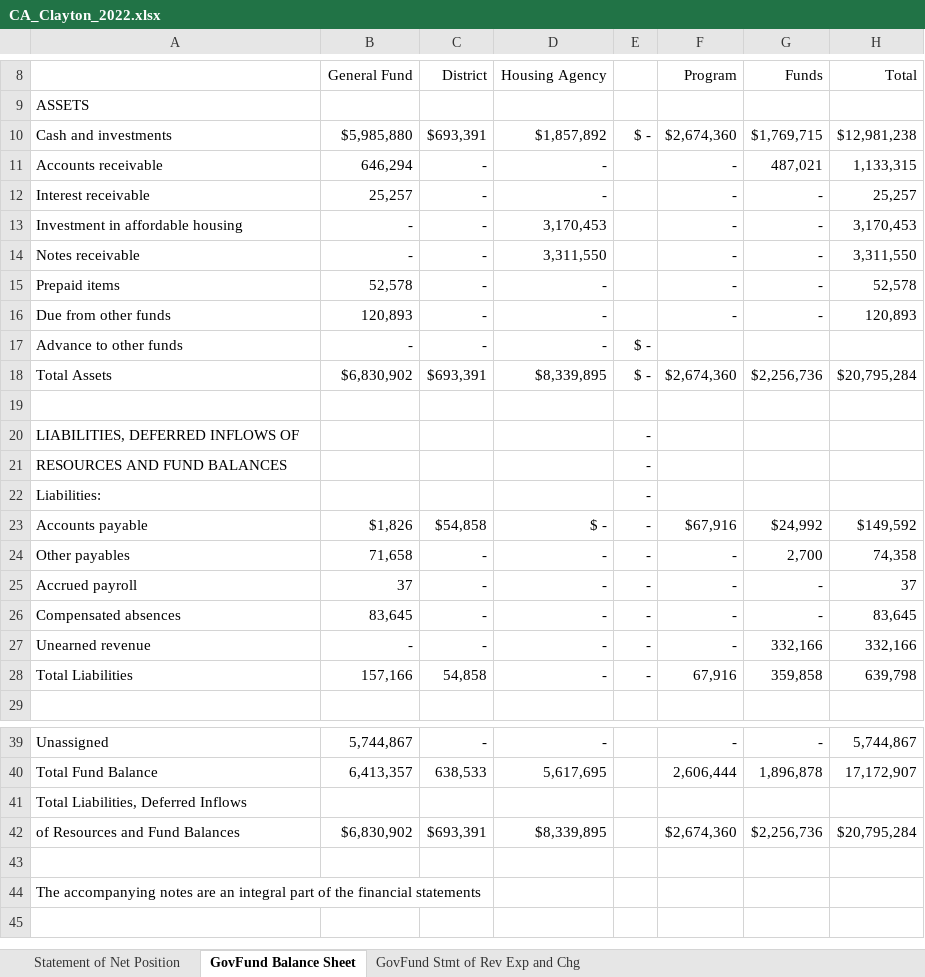
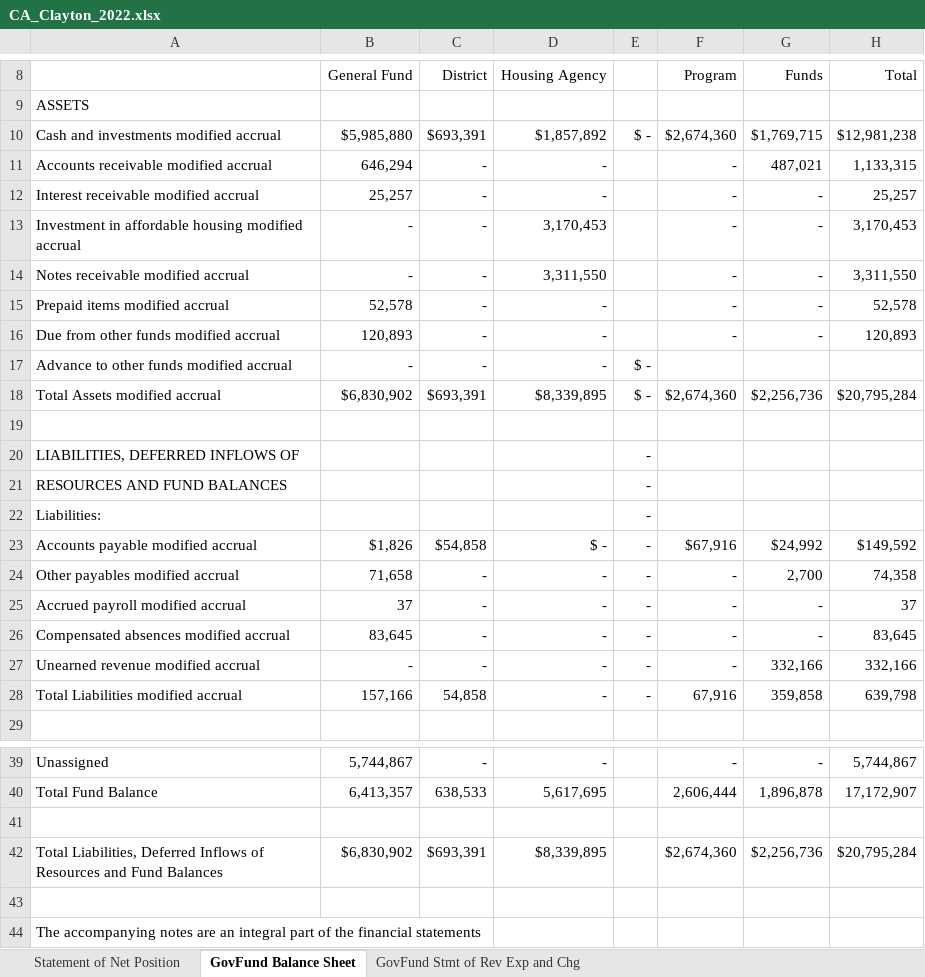
Before and after one commit to closup/process-xbrl, an Excel workbook: CA_Clayton_2022.xlsx, sheet GovFund Balance Sheet, drawn as a sheet; only a part is shown, gaps mark what is left out; the shorter side is filled out with more unchanged rows; values as stored, in another font and other column widths than the file's, no borders; the diff covers the shown part only; the diff names each change by its address in the sheet, - before the commit and + after, or states it on an @@ line.

```diff
--- a/CA_Clayton_2022.xlsx (sheet GovFund Balance Sheet)
+++ b/CA_Clayton_2022.xlsx (sheet GovFund Balance Sheet)
-A10: Cash and investments
+A10: Cash and investments modified accrual
-A11: Accounts receivable
+A11: Accounts receivable modified accrual
-A12: Interest receivable
+A12: Interest receivable modified accrual
-A13: Investment in affordable housing
+A13: Investment in affordable housing modified accrual
-A14: Notes receivable
+A14: Notes receivable modified accrual
-A15: Prepaid items
+A15: Prepaid items modified accrual
-A16: Due from other funds
+A16: Due from other funds modified accrual
-A17: Advance to other funds
+A17: Advance to other funds modified accrual
-A18: Total Assets
+A18: Total Assets modified accrual
-A23: Accounts payable
+A23: Accounts payable modified accrual
-A24: Other payables
+A24: Other payables modified accrual
-A25: Accrued payroll
+A25: Accrued payroll modified accrual
-A26: Compensated absences
+A26: Compensated absences modified accrual
-A27: Unearned revenue
+A27: Unearned revenue modified accrual
-A28: Total Liabilities
+A28: Total Liabilities modified accrual
-A41: Total Liabilities, Deferred Inflows
+A41: (empty)
-A42: of Resources…
+A42: Total Liabilities, Deferred Inflows of Resources…
```
Also changed, not shown: cell formats elsewhere in this sheet, sheet GovFund Stmt of Rev Exp and Chg, 1 other file.
